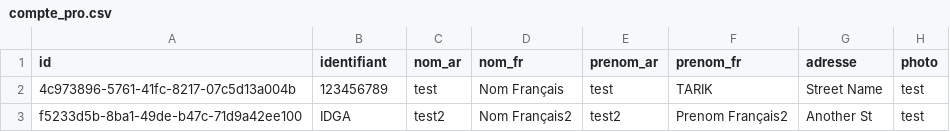
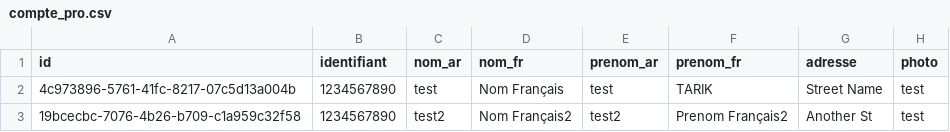
Before and after one commit to fatimazahraben-alla/prospacebe, a CSV file: src/main/resources/config/liquibase/fake-data/compte_pro.csv, drawn as a sheet; only a part is shown; the diff names each change by its address in the sheet, - before the commit and + after, or states it on an @@ line.

```diff
--- a/src/main/resources/config/liquibase/fake-data/compte_pro.csv
+++ b/src/main/resources/config/liquibase/fake-data/compte_pro.csv
-B2 (identifiant): 123456789
+B2 (identifiant): 1234567890
-A3 (id): f5233d5b-8ba1-49de-b47c-71d9a42ee100
+A3 (id): 19bcecbc-7076-4b26-b709-c1a959c32f58
-B3 (identifiant): IDGA
+B3 (identifiant): 1234567890
```
Also changed, not shown: 5 other files.
